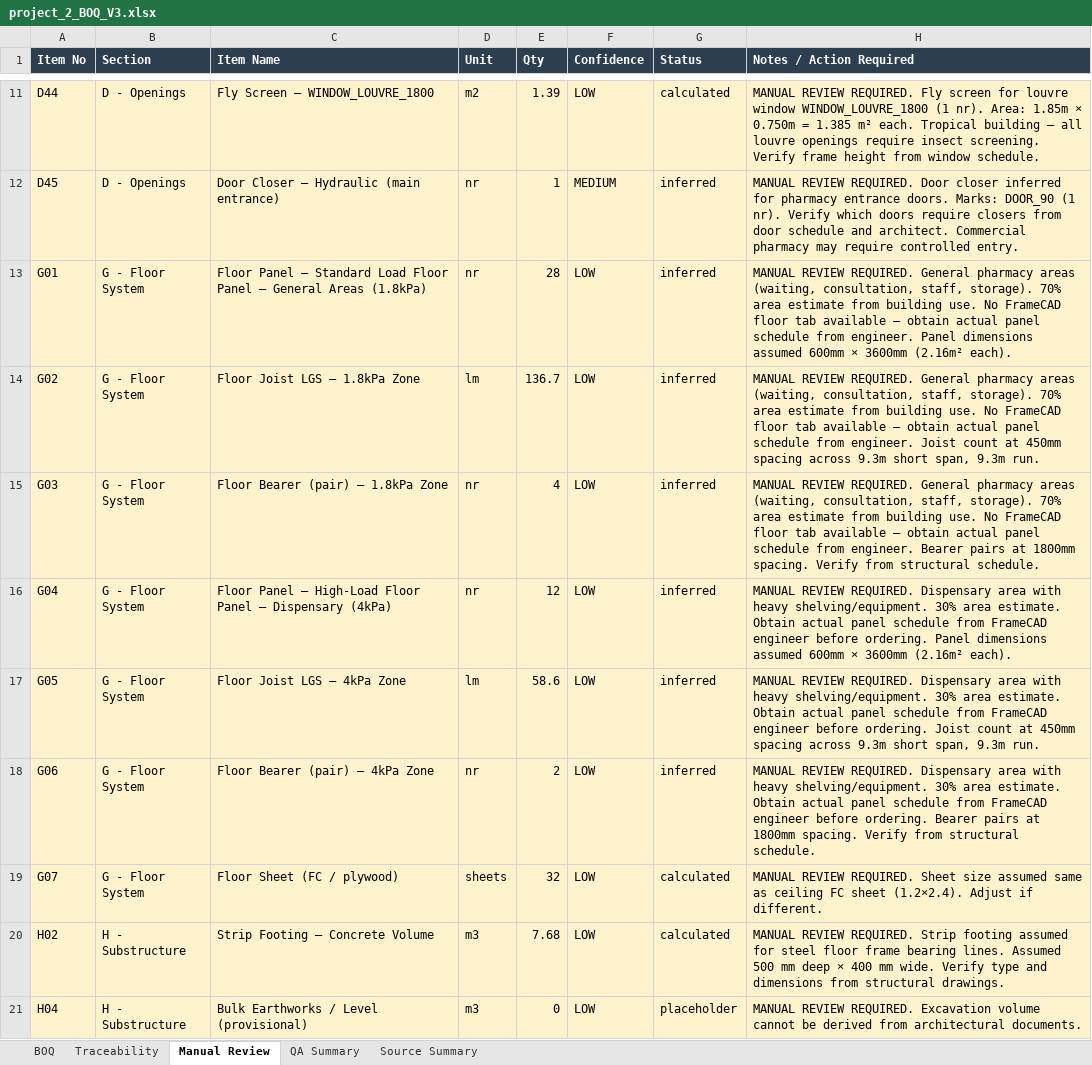
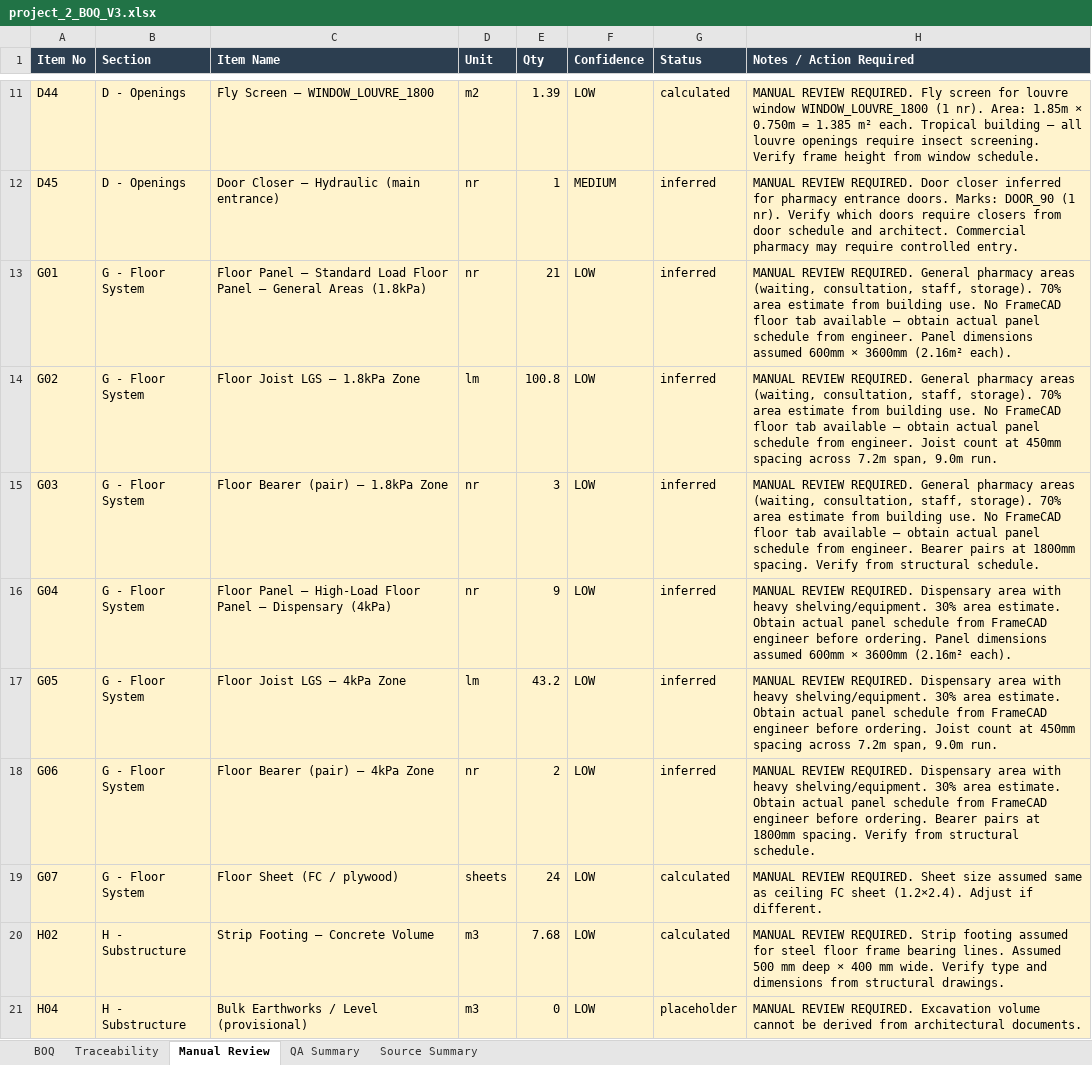
Before and after one commit to KhabibullaevSh/get-demo1-copy, an Excel workbook: v3_boq_system/outputs/project_2/project_2_BOQ_V3.xlsx, sheet Manual Review, drawn as a sheet; only a part is shown, gaps mark what is left out; values as stored, in another font and other column widths than the file's, no borders; the diff names each change by its address in the sheet, - before the commit and + after, or states it on an @@ line.

```diff
--- a/v3_boq_system/outputs/project_2/project_2_BOQ_V3.xlsx (sheet Manual Review)
+++ b/v3_boq_system/outputs/project_2/project_2_BOQ_V3.xlsx (sheet Manual Review)
-E13 (Qty): 28
+E13 (Qty): 21
-E14 (Qty): 136.7
+E14 (Qty): 100.8
-H14 (Notes / Action Required): …spacing across 9.3m short span, 9.3m run.
+H14 (Notes / Action Required): …spacing across 7.2m span, 9.0m run.
-E15 (Qty): 4
+E15 (Qty): 3
-E16 (Qty): 12
+E16 (Qty): 9
-E17 (Qty): 58.6
+E17 (Qty): 43.2
-H17 (Notes / Action Required): …spacing across 9.3m short span, 9.3m run.
+H17 (Notes / Action Required): …spacing across 7.2m span, 9.0m run.
-E19 (Qty): 32
+E19 (Qty): 24
```
Also changed, not shown: sheet Traceability, sheet BOQ, sheet Source Summary, 5 other files.
